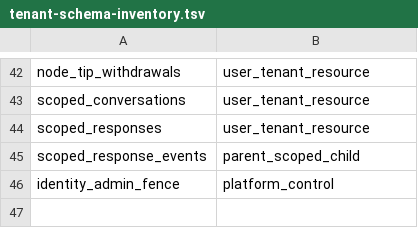
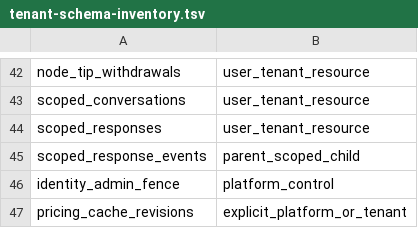
Before and after one commit to keycompute/keycompute, a TSV file: docs/tenant-schema-inventory.tsv, drawn as a sheet; only a part is shown, gaps mark what is left out.

```diff
--- a/docs/tenant-schema-inventory.tsv
+++ b/docs/tenant-schema-inventory.tsv
@@ -46 +46,2 @@ scoped_response_events	parent_scoped_child
 identity_admin_fence	platform_control
+pricing_cache_revisions	explicit_platform_or_tenant
```
Also changed, not shown: docs/tenant-cache-job-inventory.tsv, docs/tenant-route-inventory.tsv, 17 other files.
